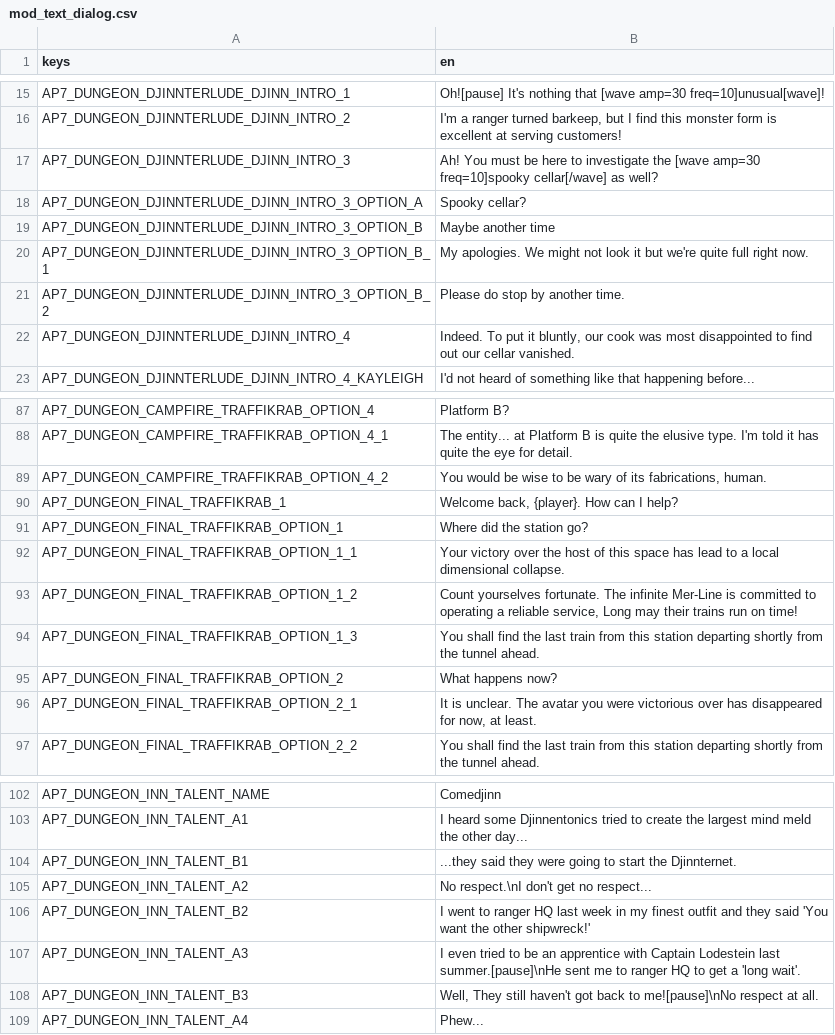
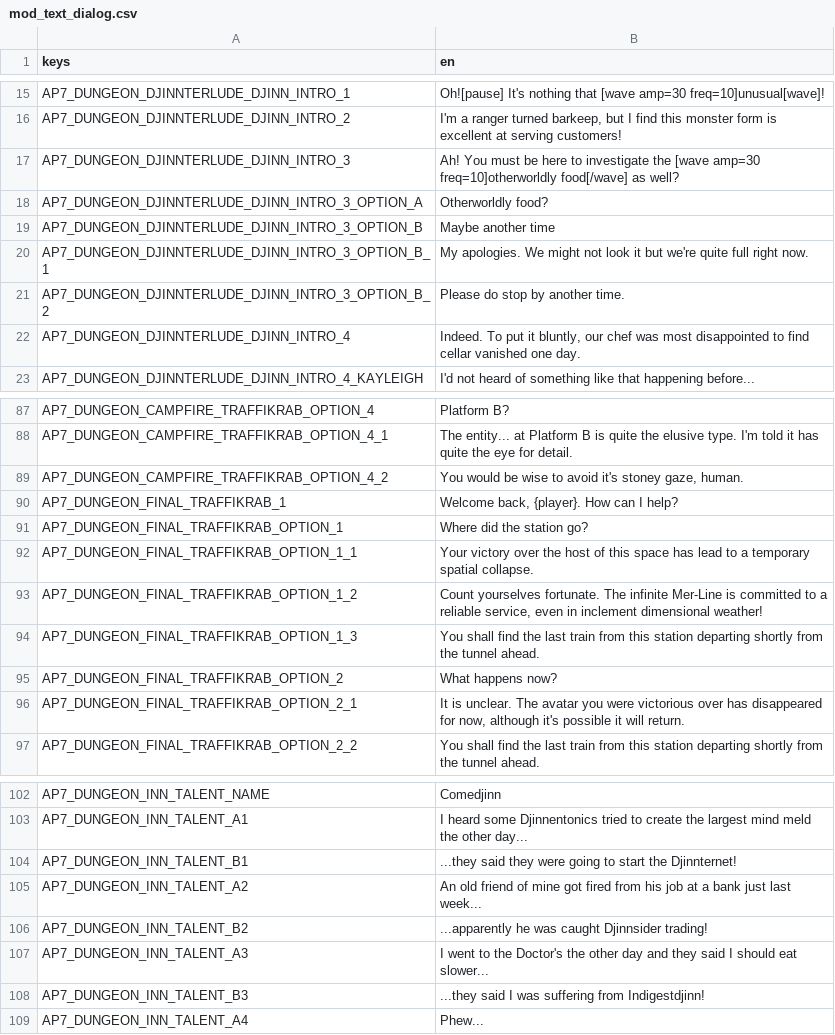
Before and after one commit to Apjjm/ProcGenWirral, a CSV file: mods/ap7-dungeon/mod_text_dialog.csv, drawn as a sheet; only a part is shown, gaps mark what is left out; the diff covers the shown part only.

```diff
--- a/mods/ap7-dungeon/mod_text_dialog.csv
+++ b/mods/ap7-dungeon/mod_text_dialog.csv
@@ -16,4 +16,4 @@ AP7_DUNGEON_DJINNTERLUDE_DJINN_INTRO_1,"Oh![pause] It's nothing that [wave amp=3
 AP7_DUNGEON_DJINNTERLUDE_DJINN_INTRO_2,"I'm a ranger turned barkeep, but I find this monster form is excellent at serving customers!"
-AP7_DUNGEON_DJINNTERLUDE_DJINN_INTRO_3,"Ah! You must be here to investigate the [wave amp=30 freq=10]spooky cellar[/wave] as well?"
-AP7_DUNGEON_DJINNTERLUDE_DJINN_INTRO_3_OPTION_A,"Spooky cellar?"
+AP7_DUNGEON_DJINNTERLUDE_DJINN_INTRO_3,"Ah! You must be here to investigate the [wave amp=30 freq=10]otherworldly food[/wave] as well?"
+AP7_DUNGEON_DJINNTERLUDE_DJINN_INTRO_3_OPTION_A,"Otherworldly food?"
 AP7_DUNGEON_DJINNTERLUDE_DJINN_INTRO_3_OPTION_B,"Maybe another time"
@@ -21,3 +21,3 @@ AP7_DUNGEON_DJINNTERLUDE_DJINN_INTRO_3_OPTION_B_1,"My apologies. We might not lo
 AP7_DUNGEON_DJINNTERLUDE_DJINN_INTRO_3_OPTION_B_2,"Please do stop by another time."
-AP7_DUNGEON_DJINNTERLUDE_DJINN_INTRO_4,"Indeed. To put it bluntly, our cook was most disappointed to find out our cellar vanished."
+AP7_DUNGEON_DJINNTERLUDE_DJINN_INTRO_4,"Indeed. To put it bluntly, our chef was most disappointed to find cellar vanished one day."
 AP7_DUNGEON_DJINNTERLUDE_DJINN_INTRO_4_KAYLEIGH,"I'd not heard of something like that happening before..."
@@ -88,10 +88,10 @@ AP7_DUNGEON_CAMPFIRE_TRAFFIKRAB_OPTION_4,"Platform B?"
 AP7_DUNGEON_CAMPFIRE_TRAFFIKRAB_OPTION_4_1,"The entity... at Platform B is quite the elusive type. I'm told it has quite the eye for detail."
-AP7_DUNGEON_CAMPFIRE_TRAFFIKRAB_OPTION_4_2,"You would be wise to be wary of its fabrications, human."
+AP7_DUNGEON_CAMPFIRE_TRAFFIKRAB_OPTION_4_2,"You would be wise to avoid it's stoney gaze, human."
 AP7_DUNGEON_FINAL_TRAFFIKRAB_1,"Welcome back, {player}. How can I help?"
 AP7_DUNGEON_FINAL_TRAFFIKRAB_OPTION_1,"Where did the station go?"
-AP7_DUNGEON_FINAL_TRAFFIKRAB_OPTION_1_1,"Your victory over the host of this space has lead to a local dimensional collapse."
-AP7_DUNGEON_FINAL_TRAFFIKRAB_OPTION_1_2,"Count yourselves fortunate. The infinite Mer-Line is committed to operating a reliable service, Long may their trains run on time!"
+AP7_DUNGEON_FINAL_TRAFFIKRAB_OPTION_1_1,"Your victory over the host of this space has lead to a temporary spatial collapse."
+AP7_DUNGEON_FINAL_TRAFFIKRAB_OPTION_1_2,"Count yourselves fortunate. The infinite Mer-Line is committed to a reliable service, even in inclement dimensional weather!"
 AP7_DUNGEON_FINAL_TRAFFIKRAB_OPTION_1_3,"You shall find the last train from this station departing shortly from the tunnel ahead."
 AP7_DUNGEON_FINAL_TRAFFIKRAB_OPTION_2,"What happens now?"
-AP7_DUNGEON_FINAL_TRAFFIKRAB_OPTION_2_1,"It is unclear. The avatar you were victorious over has disappeared for now, at least."
+AP7_DUNGEON_FINAL_TRAFFIKRAB_OPTION_2_1,"It is unclear. The avatar you were victorious over has disappeared for now, although it's possible it will return."
 AP7_DUNGEON_FINAL_TRAFFIKRAB_OPTION_2_2,"You shall find the last train from this station departing shortly from the tunnel ahead."
@@ -103,7 +103,7 @@ AP7_DUNGEON_INN_TALENT_NAME,"Comedjinn"
 AP7_DUNGEON_INN_TALENT_A1,"I heard some Djinnentonics tried to create the largest mind meld the other day..."
-AP7_DUNGEON_INN_TALENT_B1,"...they said they were going to start the Djinnternet."
-AP7_DUNGEON_INN_TALENT_A2,"No respect.\nI don't get no respect..."
-AP7_DUNGEON_INN_TALENT_B2,"I went to ranger HQ last week in my finest outfit and they said 'You want the other shipwreck!'"
-AP7_DUNGEON_INN_TALENT_A3,"I even tried to be an apprentice with Captain Lodestein last summer.[pause]\nHe sent me to ranger HQ to get a 'long wait'."
-AP7_DUNGEON_INN_TALENT_B3,"Well, They still haven't got back to me![pause]\nNo respect at all."
+AP7_DUNGEON_INN_TALENT_B1,"...they said they were going to start the Djinnternet!"
+AP7_DUNGEON_INN_TALENT_A2,"An old friend of mine got fired from his job at a bank just last week..."
+AP7_DUNGEON_INN_TALENT_B2,"...apparently he was caught Djinnsider trading!"
+AP7_DUNGEON_INN_TALENT_A3,"I went to the Doctor's the other day and they said I should eat slower..."
+AP7_DUNGEON_INN_TALENT_B3,"...they said I was suffering from Indigestdjinn!"
 AP7_DUNGEON_INN_TALENT_A4,"Phew..."
```
Also changed, not shown: 18 edited cells elsewhere in this file, mods/ap7-dungeon/mod_text_ui.csv, 48 other files.
